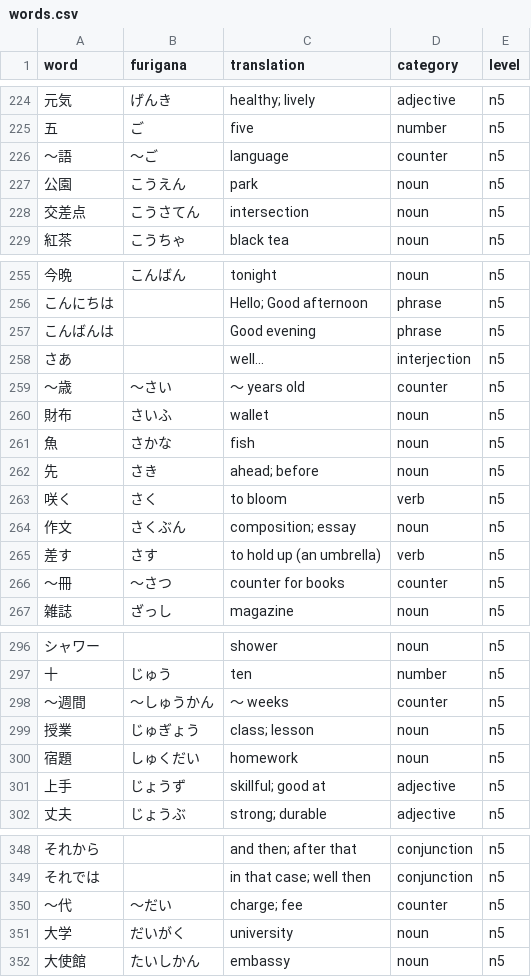
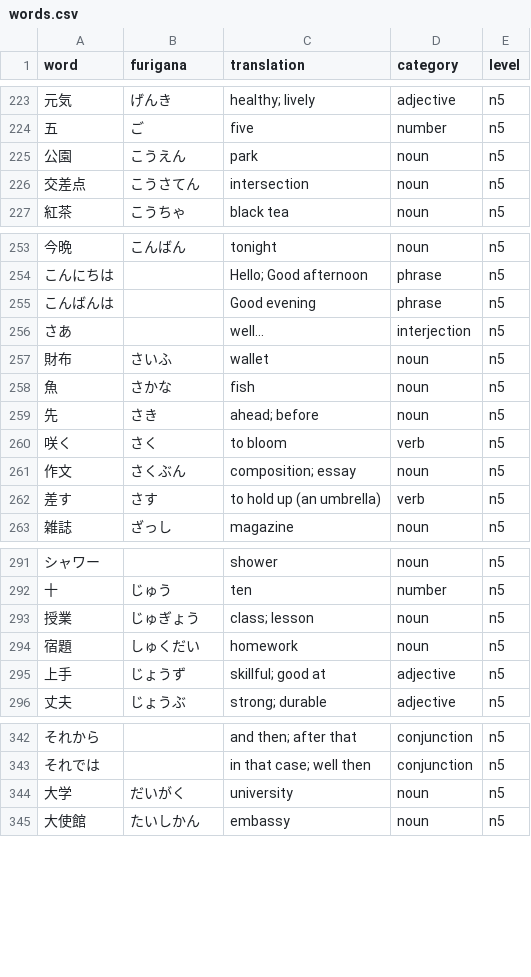
Before and after one commit to raohmaru/manabu-browser-extension, a CSV file: src/data/vocab/n5/words.csv, drawn as a sheet; only a part is shown, gaps mark what is left out; removed rows and columns are numbered as before the commit, all else as after; the diff covers the shown part only; the diff names each change by its address in the sheet, - before the commit and + after, or states it on an @@ line.

Commit message:
Add Japanese counter words

```diff
--- a/src/data/vocab/n5/words.csv
+++ b/src/data/vocab/n5/words.csv
-row 226: 〜語 | 〜ご | language | counter | n5
-row 259: 〜歳 | 〜さい | 〜 years old | counter | n5
-row 266: 〜冊 | 〜さつ | counter for books | counter | n5
-row 298: 〜週間 | 〜しゅうかん | 〜 weeks | counter | n5
-row 350: 〜代 | 〜だい | charge; fee | counter | n5
```
Also changed, not shown: 1 added row, 17 removed rows and 5 edited cells elsewhere in this file, src/data/vocab/n3/words.csv, 10 other files.
